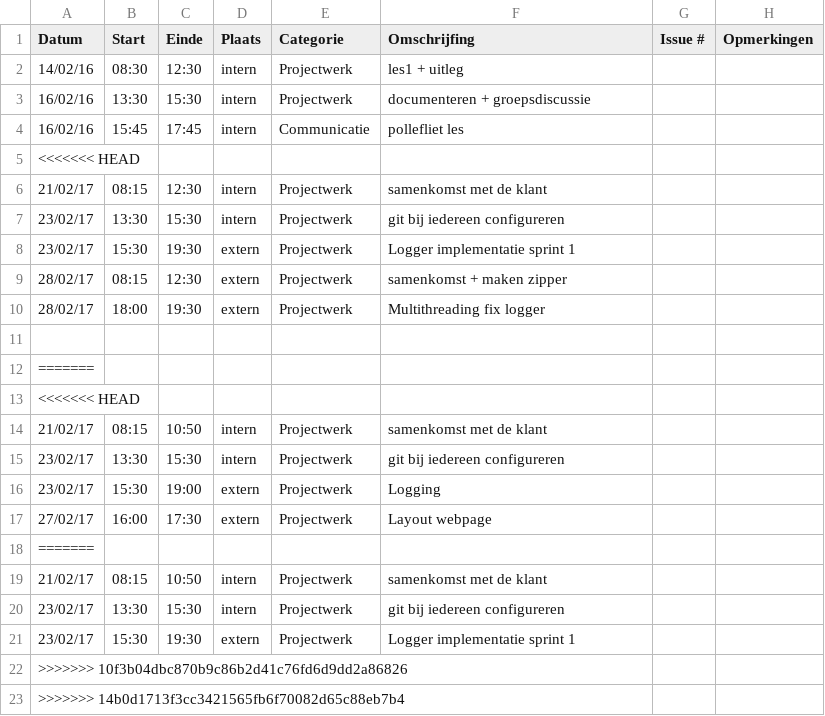
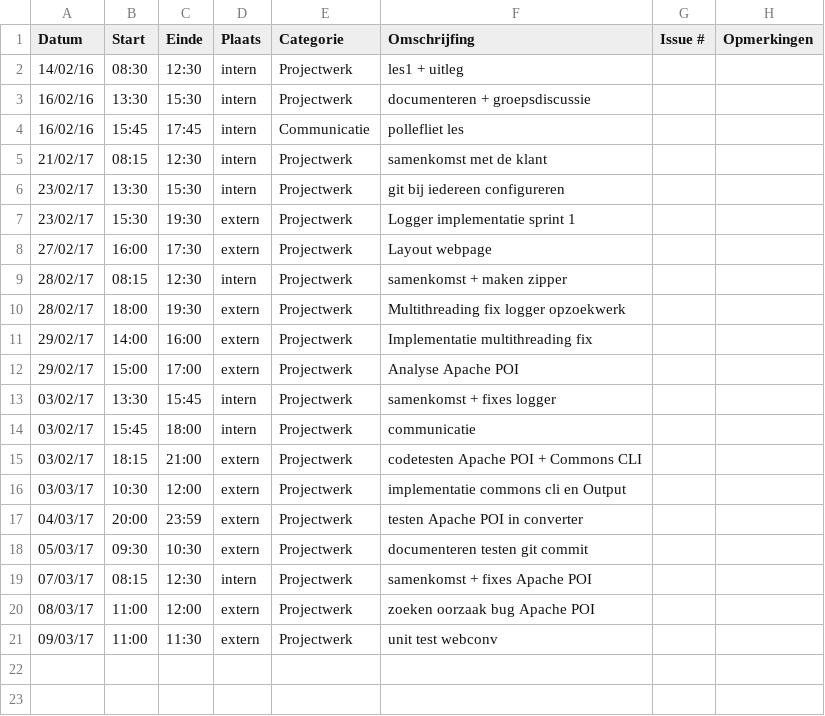
Before and after one commit to OpenWebslides/conversion-tool, a CSV file: Karel-VandenHouteLogboek.csv, drawn as a sheet.

Commit message:
logboek update

```diff
--- a/Karel-VandenHouteLogboek.csv
+++ b/Karel-VandenHouteLogboek.csv
@@ -4,3 +4,2 @@ Datum,Start,Einde,Plaats,Categorie,Omschrijfing,Issue #,Opmerkingen
 16/02/16,15:45,17:45,intern,Communicatie,pollefliet les,,
-<<<<<<< HEAD
 21/02/17,08:15,12:30,intern,Projectwerk,samenkomst met de klant,,	
@@ -8,16 +7,15 @@ Datum,Start,Einde,Plaats,Categorie,Omschrijfing,Issue #,Opmerkingen
 23/02/17,15:30,19:30,extern,Projectwerk, Logger implementatie sprint 1,,
-28/02/17,08:15,12:30,extern,Projectwerk, samenkomst + maken zipper,,
-28/02/17,18:00,19:30,extern,Projectwerk, Multithreading fix logger,,
-
-=======
-<<<<<<< HEAD
-21/02/17,08:15,10:50,intern,Projectwerk,samenkomst met de klant,,	
-23/02/17,13:30,15:30,intern,Projectwerk,git bij iedereen configureren,,
-23/02/17,15:30,19:00, extern, Projectwerk, Logging,,
 27/02/17,16:00,17:30, extern,Projectwerk, Layout webpage,,
-=======
-21/02/17,08:15,10:50,intern,Projectwerk,samenkomst met de klant,,
-23/02/17,13:30,15:30,intern,Projectwerk,git bij iedereen configureren,,
-23/02/17,15:30,19:30,extern,Projectwerk, Logger implementatie sprint 1,,
->>>>>>> 10f3b04dbc870b9c86b2d41c76fd6d9dd2a86826
->>>>>>> 14b0d1713f3cc3421565fb6f70082d65c88eb7b4
+28/02/17,08:15,12:30,intern,Projectwerk, samenkomst + maken zipper,,
+28/02/17,18:00,19:30,extern,Projectwerk, Multithreading fix logger opzoekwerk,,
+29/02/17,14:00,16:00,extern,Projectwerk, Implementatie multithreading fix,,
+29/02/17,15:00,17:00,extern,Projectwerk, Analyse Apache POI,,
+03/02/17,13:30,15:45,intern,Projectwerk, samenkomst + fixes logger,,
+03/02/17,15:45,18:00,intern,Projectwerk, communicatie,,
+03/02/17,18:15,21:00,extern,Projectwerk, codetesten Apache POI + Commons CLI,,
+03/03/17,10:30,12:00,extern,Projectwerk, implementatie commons cli en Output,,
+04/03/17,20:00,23:59,extern,Projectwerk, testen Apache POI in converter,,
+05/03/17,09:30,10:30,extern,Projectwerk, documenteren testen git commit,,
+07/03/17,08:15,12:30,intern,Projectwerk, samenkomst + fixes Apache POI,,
+08/03/17,11:00,12:00,extern,Projectwerk, zoeken oorzaak bug Apache POI,,
+09/03/17,11:00,11:30,extern,Projectwerk, unit test webconv,,
```
